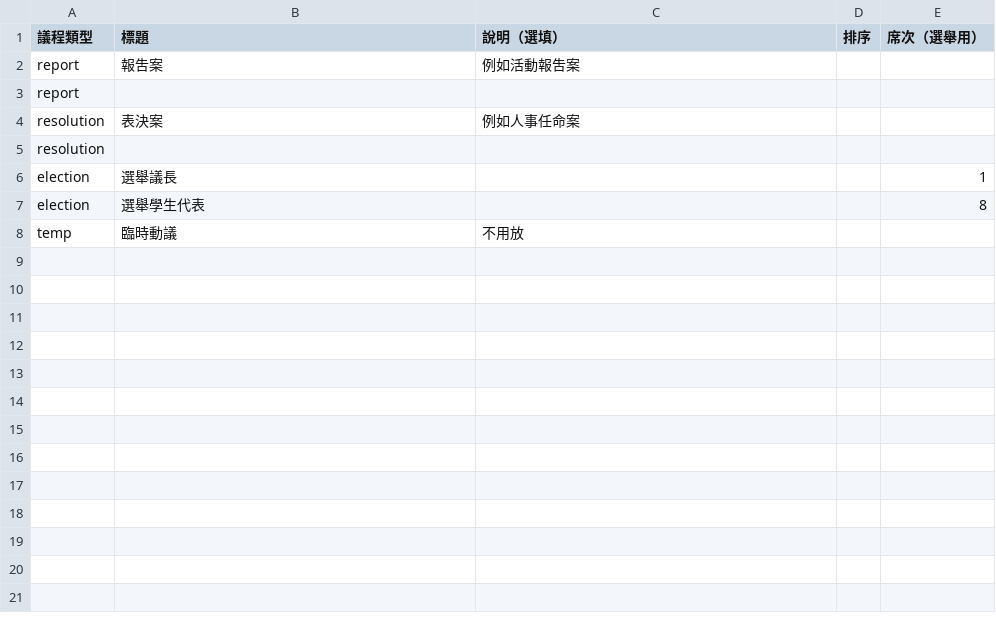
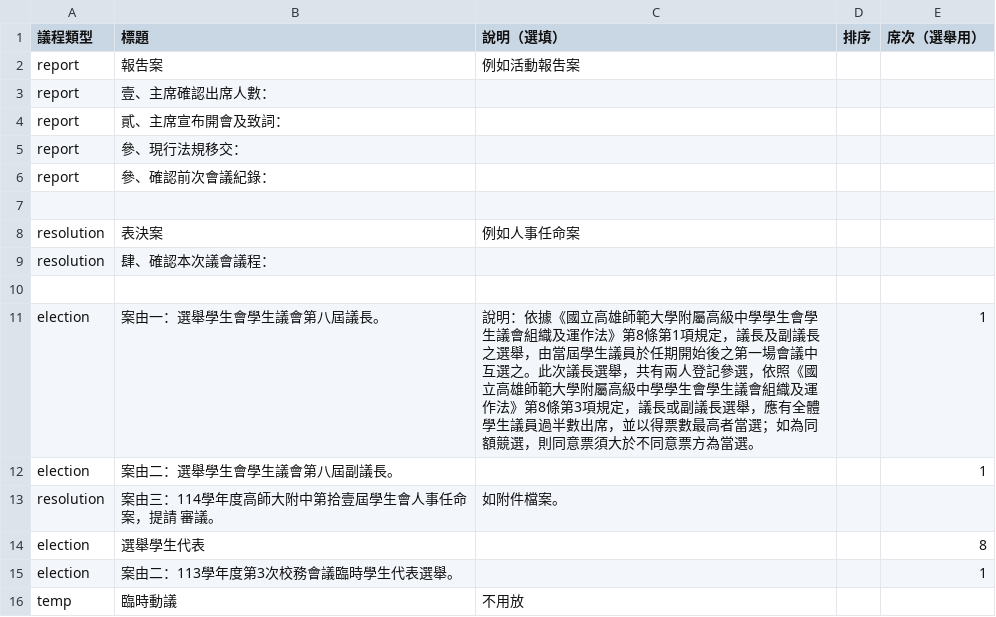
Before and after one commit to irvinghanchy/council, a CSV file: assets/batch-agenda.csv, drawn as a sheet.

```diff
--- a/assets/batch-agenda.csv
+++ b/assets/batch-agenda.csv
@@ -2,7 +2,15 @@
 report ,報吿案,例如活動報吿案,,
-report ,,,,
+report ,壹、主席確認出席人數：,,,
+report ,貳、主席宣布開會及致詞：,,,
+report ,參、現行法規移交：,,,
+report ,參、確認前次會議紀錄：,,,
+,,,,
 resolution ,表決案,例如人事任命案,,
-resolution ,,,,
-election ,選舉議長,,,1
+resolution ,肆、確認本次議會議程：,,,
+,,,,
+election ,案由一：選舉學生會學生議會第八屆議長。,說明：依據《國立高雄師範大學附屬高級中學學生會學生議會組織及運作法》第8條第1項規定，議長及副議長之選舉，由當屆學生議員於任期開始後之第一場會議中互選之。此次議長選舉，共有兩人登記參選，依照《國立高雄師範大學附屬高級中學學生會學生議會組織及運作法》第8條第3項規定，議長或副議長選舉，應有全體學生議員過半數出席，並以得票數最高者當選；如為同額競選，則同意票須大於不同意票方為當選。,,1
+election ,案由二：選舉學生會學生議會第八屆副議長。 ,,,1
+resolution ,案由三：114學年度高師大附中第拾壹屆學生會人事任命案，提請 審議。 ,如附件檔案。 ,,
 election ,選舉學生代表,,,8
+election ,案由二：113學年度第3次校務會議臨時學生代表選舉。 ,,,1
 temp,臨時動議,不用放,,
```
Also changed, not shown: assets/batch-member.csv.
